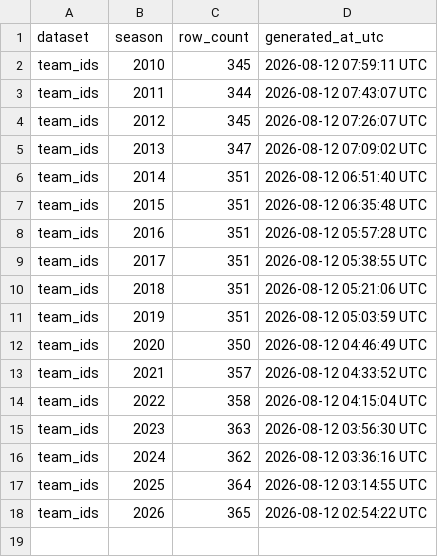
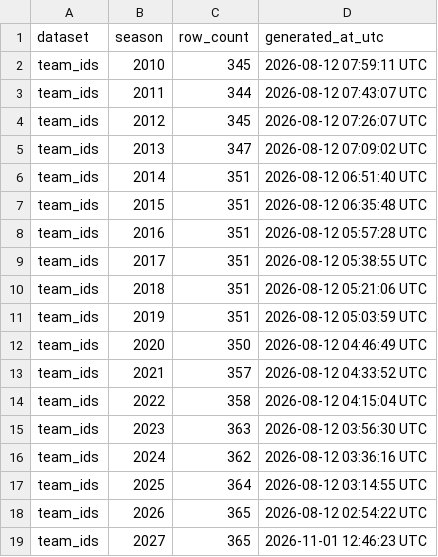
Before and after one commit to sportsdataverse/ncaa-mbb-hoops-data, a CSV file: mbb/team_ids/manifest.csv, drawn as a sheet.

```diff
--- a/mbb/team_ids/manifest.csv
+++ b/mbb/team_ids/manifest.csv
@@ -18 +18,2 @@ team_ids,2025,364,2026-08-12 03:14:55 UTC
 team_ids,2026,365,2026-08-12 02:54:22 UTC
+team_ids,2027,365,2026-11-01 12:46:23 UTC
```
Also changed, not shown: 3 other files.
